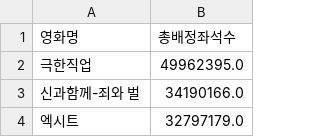
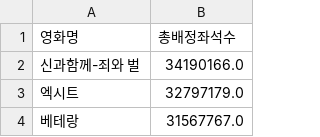
Before and after one commit to kim4pb/Female-led-Korean-Films, a CSV file: 03.ButterKnife/new_group3.csv, drawn as a sheet; only a part is shown; the shorter side is filled out with more unchanged rows; the diff names each change by its address in the sheet, - before the commit and + after, or states it on an @@ line.

```diff
--- a/03.ButterKnife/new_group3.csv
+++ b/03.ButterKnife/new_group3.csv
-row 2: 극한직업 | 49962395.0
```
Also changed, not shown: 1 other file.
